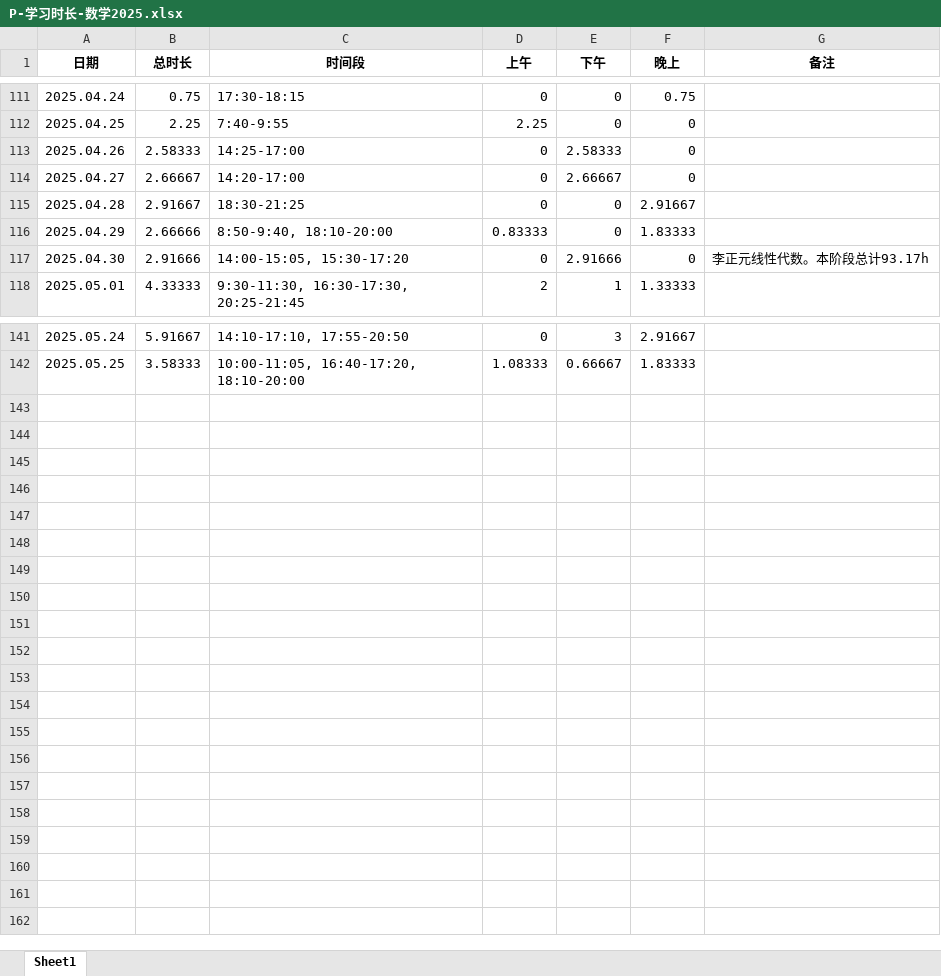
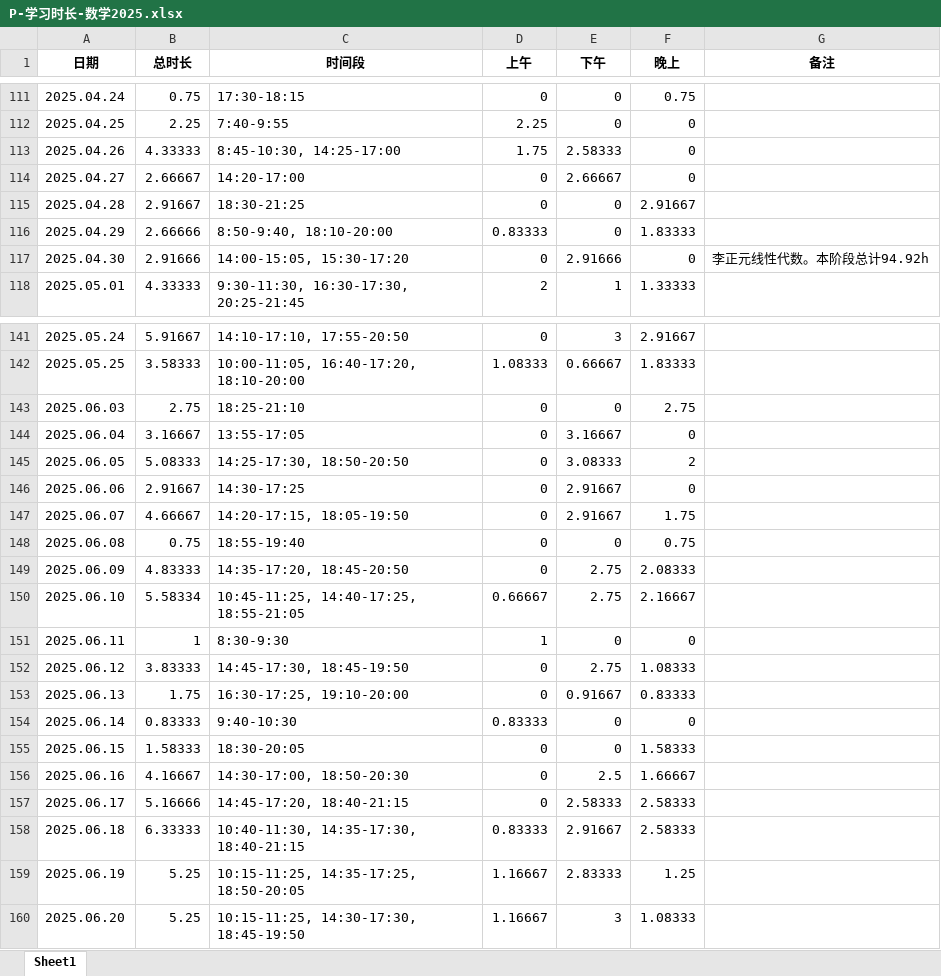
Before and after one commit to virtualxiaoman/kaoyan, an Excel workbook: data/xlsx/P-学习时长-数学2025.xlsx, sheet Sheet1, drawn as a sheet; only a part is shown, gaps mark what is left out; values as stored, in another font and other column widths than the file's, no borders; the diff names each change by its address in the sheet, - before the commit and + after, or states it on an @@ line.

```diff
--- a/data/xlsx/P-学习时长-数学2025.xlsx (sheet Sheet1)
+++ b/data/xlsx/P-学习时长-数学2025.xlsx (sheet Sheet1)
-B113 (总时长): 2.58333
+B113 (总时长): 4.33333
-C113 (时间段): 14:25-17:00
+C113 (时间段): 8:45-10:30, 14:25-17:00
-D113 (上午): 0
+D113 (上午): 1.75
-G117 (备注): 李正元线性代数。本阶段总计93.17h
+G117 (备注): 李正元线性代数。本阶段总计94.92h
+row 143: 2025.06.03 | 2.75 | 18:25-21:10 | 0 | 0 | 2.75
+row 144: 2025.06.04 | 3.16667 | 13:55-17:05 | 0 | 3.16667 | 0
+row 145: 2025.06.05 | 5.08333 | 14:25-17:30, 18:50-20:50 | 0 | 3.08333 | 2
+row 146: 2025.06.06 | 2.91667 | 14:30-17:25 | 0 | 2.91667 | 0
+row 147: 2025.06.07 | 4.66667 | 14:20-17:15, 18:05-19:50 | 0 | 2.91667 | 1.75
+row 148: 2025.06.08 | 0.75 | 18:55-19:40 | 0 | 0 | 0.75
+row 149: 2025.06.09 | 4.83333 | 14:35-17:20, 18:45-20:50 | 0 | 2.75 | 2.08333
+row 150: 2025.06.10 | 5.58334 | 10:45-11:25, 14:40-17:25, 18:55-21:05 | 0.66667 | 2.75 | 2.16667
+row 151: 2025.06.11 | 1 | 8:30-9:30 | 1 | 0 | 0
+row 152: 2025.06.12 | 3.83333 | 14:45-17:30, 18:45-19:50 | 0 | 2.75 | 1.08333
+row 153: 2025.06.13 | 1.75 | 16:30-17:25, 19:10-20:00 | 0 | 0.91667 | 0.83333
+row 154: 2025.06.14 | 0.83333 | 9:40-10:30 | 0.83333 | 0 | 0
+row 155: 2025.06.15 | 1.58333 | 18:30-20:05 | 0 | 0 | 1.58333
+row 156: 2025.06.16 | 4.16667 | 14:30-17:00, 18:50-20:30 | 0 | 2.5 | 1.66667
+row 157: 2025.06.17 | 5.16666 | 14:45-17:20, 18:40-21:15 | 0 | 2.58333 | 2.58333
+row 158: 2025.06.18 | 6.33333 | 10:40-11:30, 14:35-17:30, 18:40-21:15 | 0.83333 | 2.91667 | 2.58333
+row 159: 2025.06.19 | 5.25 | 10:15-11:25, 14:35-17:25, 18:50-20:05 | 1.16667 | 2.83333 | 1.25
+row 160: 2025.06.20 | 5.25 | 10:15-11:25, 14:30-17:30, 18:45-19:50 | 1.16667 | 3 | 1.08333
```
Also changed, not shown: data/xlsx/P-学习时长-cs2025.xlsx, data/xlsx/P-学习时长-总2025.xlsx, 51 other files.
